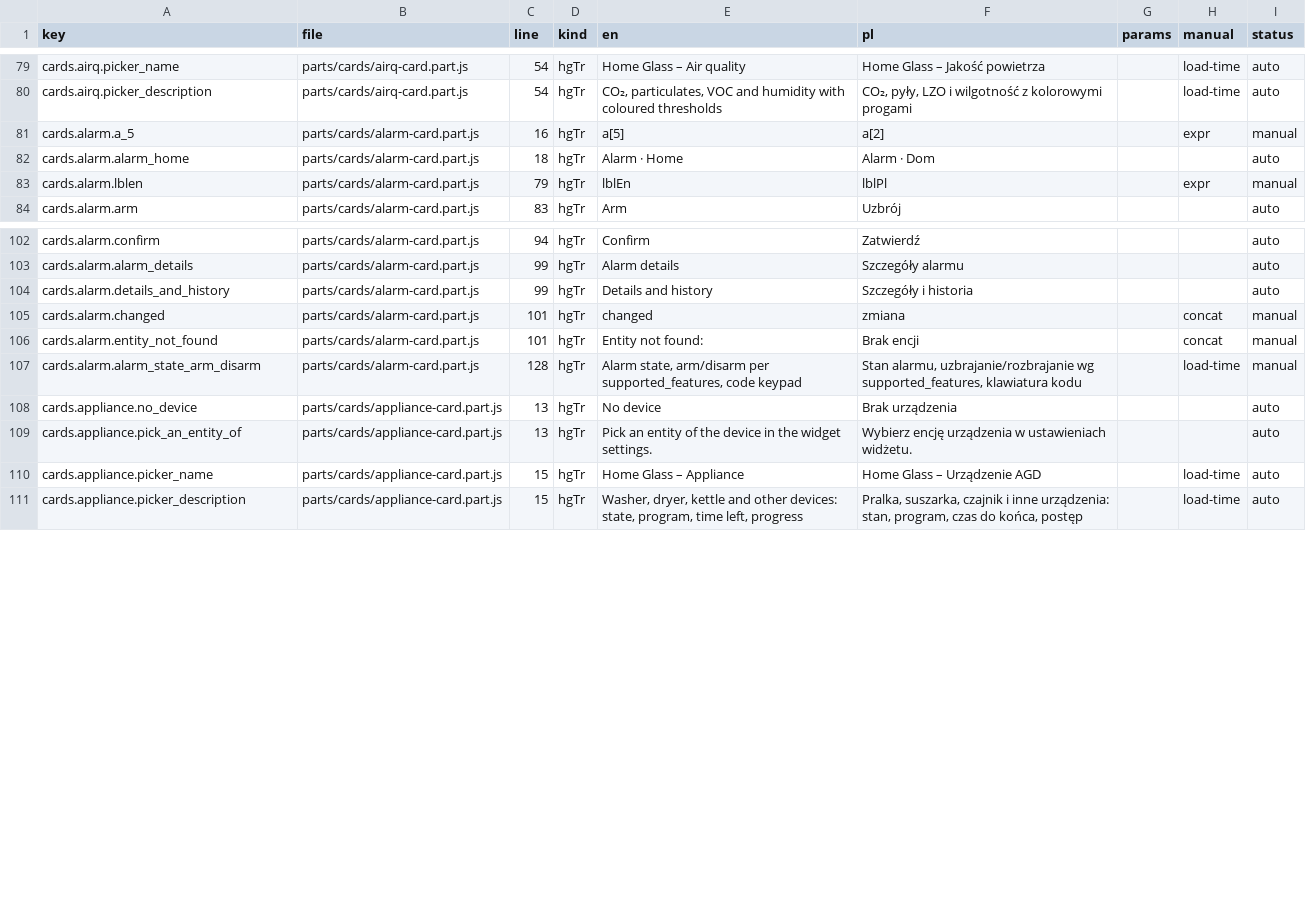
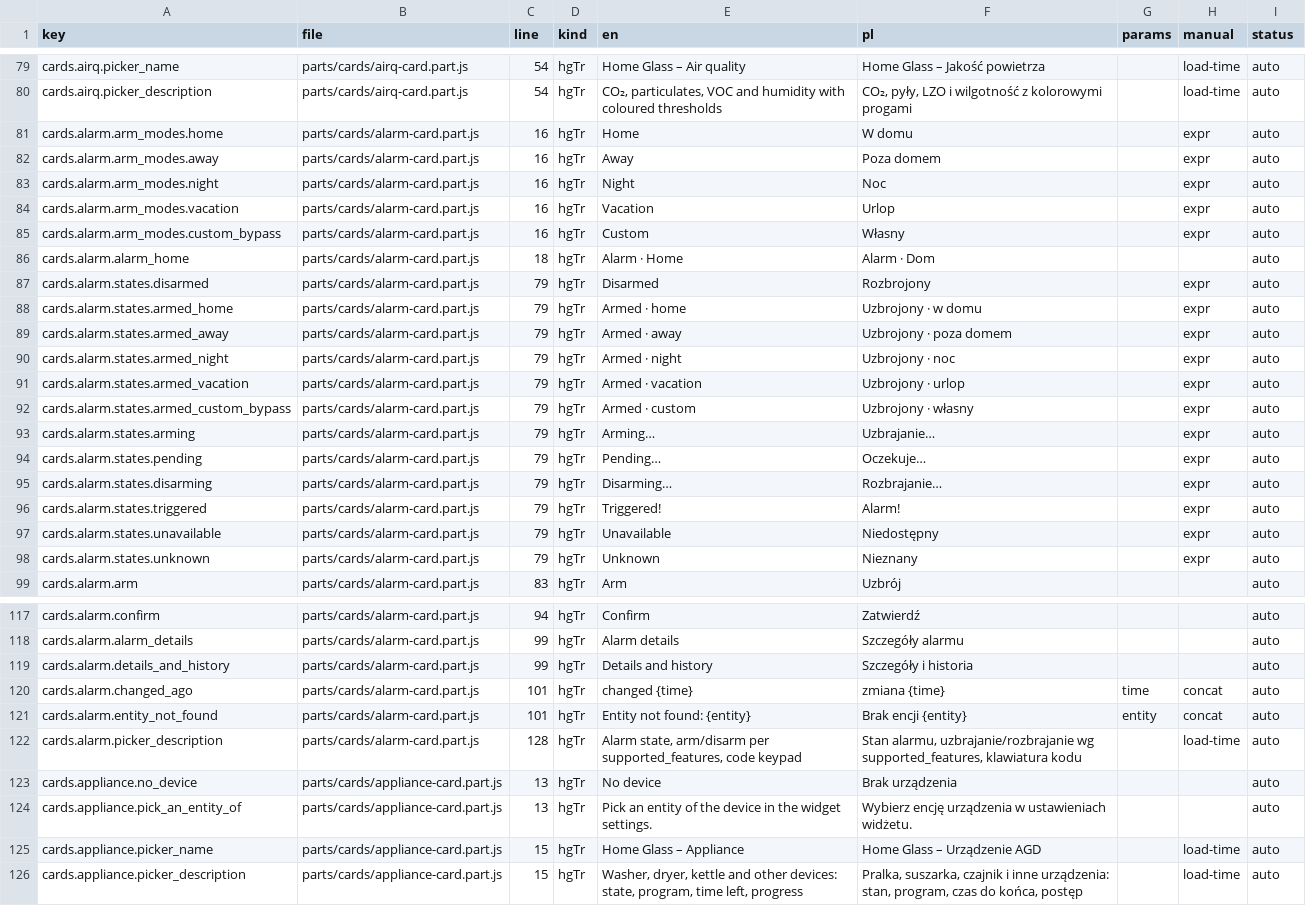
Before and after one commit to cbailly42/nuvio, a CSV file: tools/i18n_migration_table.csv, drawn as a sheet; only a part is shown, gaps mark what is left out.

```diff
--- a/tools/i18n_migration_table.csv
+++ b/tools/i18n_migration_table.csv
@@ -80,5 +80,20 @@ cards.airq.picker_name,parts/cards/airq-card.part.js,54,hgTr,Home Glass – Air
 cards.airq.picker_description,parts/cards/airq-card.part.js,54,hgTr,"CO₂, particulates, VOC and humidity with coloured thresholds","CO₂, pyły, LZO i wilgotność z kolorowymi progami",,load-time,auto
-cards.alarm.a_5,parts/cards/alarm-card.part.js,16,hgTr,a[5],a[2],,expr,manual
+cards.alarm.arm_modes.home,parts/cards/alarm-card.part.js,16,hgTr,Home,W domu,,expr,auto
+cards.alarm.arm_modes.away,parts/cards/alarm-card.part.js,16,hgTr,Away,Poza domem,,expr,auto
+cards.alarm.arm_modes.night,parts/cards/alarm-card.part.js,16,hgTr,Night,Noc,,expr,auto
+cards.alarm.arm_modes.vacation,parts/cards/alarm-card.part.js,16,hgTr,Vacation,Urlop,,expr,auto
+cards.alarm.arm_modes.custom_bypass,parts/cards/alarm-card.part.js,16,hgTr,Custom,Własny,,expr,auto
 cards.alarm.alarm_home,parts/cards/alarm-card.part.js,18,hgTr,Alarm · Home,Alarm · Dom,,,auto
-cards.alarm.lblen,parts/cards/alarm-card.part.js,79,hgTr,lblEn,lblPl,,expr,manual
+cards.alarm.states.disarmed,parts/cards/alarm-card.part.js,79,hgTr,Disarmed,Rozbrojony,,expr,auto
+cards.alarm.states.armed_home,parts/cards/alarm-card.part.js,79,hgTr,Armed · home,Uzbrojony · w domu,,expr,auto
+cards.alarm.states.armed_away,parts/cards/alarm-card.part.js,79,hgTr,Armed · away,Uzbrojony · poza domem,,expr,auto
+cards.alarm.states.armed_night,parts/cards/alarm-card.part.js,79,hgTr,Armed · night,Uzbrojony · noc,,expr,auto
+cards.alarm.states.armed_vacation,parts/cards/alarm-card.part.js,79,hgTr,Armed · vacation,Uzbrojony · urlop,,expr,auto
+cards.alarm.states.armed_custom_bypass,parts/cards/alarm-card.part.js,79,hgTr,Armed · custom,Uzbrojony · własny,,expr,auto
+cards.alarm.states.arming,parts/cards/alarm-card.part.js,79,hgTr,Arming…,Uzbrajanie…,,expr,auto
+cards.alarm.states.pending,parts/cards/alarm-card.part.js,79,hgTr,Pending…,Oczekuje…,,expr,auto
+cards.alarm.states.disarming,parts/cards/alarm-card.part.js,79,hgTr,Disarming…,Rozbrajanie…,,expr,auto
+cards.alarm.states.triggered,parts/cards/alarm-card.part.js,79,hgTr,Triggered!,Alarm!,,expr,auto
+cards.alarm.states.unavailable,parts/cards/alarm-card.part.js,79,hgTr,Unavailable,Niedostępny,,expr,auto
+cards.alarm.states.unknown,parts/cards/alarm-card.part.js,79,hgTr,Unknown,Nieznany,,expr,auto
 cards.alarm.arm,parts/cards/alarm-card.part.js,83,hgTr,Arm,Uzbrój,,,auto
@@ -104,5 +119,5 @@ cards.alarm.alarm_details,parts/cards/alarm-card.part.js,99,hgTr,Alarm details,S
 cards.alarm.details_and_history,parts/cards/alarm-card.part.js,99,hgTr,Details and history,Szczegóły i historia,,,auto
-cards.alarm.changed,parts/cards/alarm-card.part.js,101,hgTr,changed ,zmiana ,,concat,manual
-cards.alarm.entity_not_found,parts/cards/alarm-card.part.js,101,hgTr,Entity not found: ,Brak encji ,,concat,manual
-cards.alarm.alarm_state_arm_disarm,parts/cards/alarm-card.part.js,128,hgTr,"Alarm state, arm/disarm per supported_features, code keypad","Stan alarmu, uzbrajanie/rozbrajanie wg supported_features, klawiatura kodu",,load-time,manual
+cards.alarm.changed_ago,parts/cards/alarm-card.part.js,101,hgTr,changed {time},zmiana {time},time,concat,auto
+cards.alarm.entity_not_found,parts/cards/alarm-card.part.js,101,hgTr,Entity not found: {entity},Brak encji {entity},entity,concat,auto
+cards.alarm.picker_description,parts/cards/alarm-card.part.js,128,hgTr,"Alarm state, arm/disarm per supported_features, code keypad","Stan alarmu, uzbrajanie/rozbrajanie wg supported_features, klawiatura kodu",,load-time,auto
 cards.appliance.no_device,parts/cards/appliance-card.part.js,13,hgTr,No device,Brak urządzenia,,,auto
```
Also changed, not shown: 4 other files.
